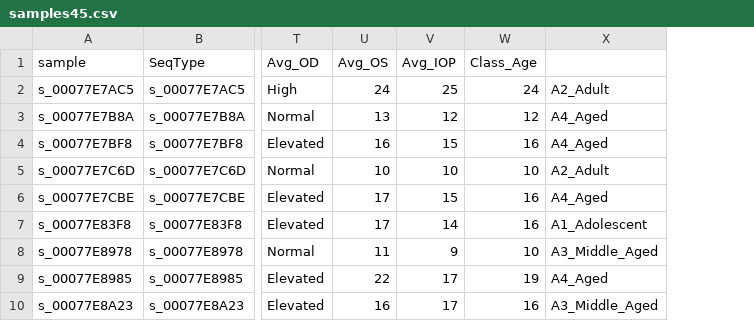
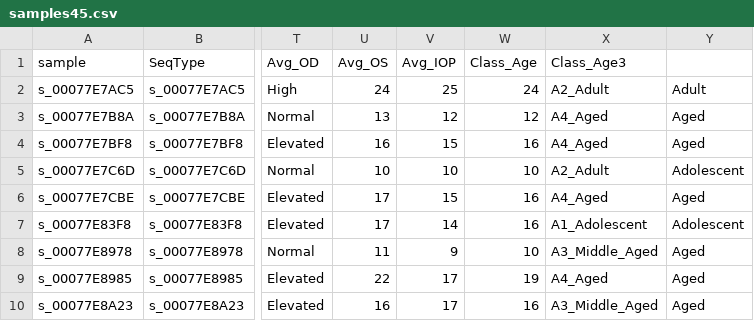
Before and after one commit to Hadi2468/RNAseq_RatEye, a CSV file: Data/samples45.csv, drawn as a sheet; only a part is shown, gaps mark what is left out; the diff names each change by its address in the sheet, - before the commit and + after, or states it on an @@ line.

```diff
--- a/Data/samples45.csv
+++ b/Data/samples45.csv
+column Y, rows 2-10: Adult | Aged | Aged | Adolescent | Aged | Adolescent | Aged | Aged | Aged
-X1: (empty)
+X1: Class_Age3
```
Also changed, not shown: 8 other files.
